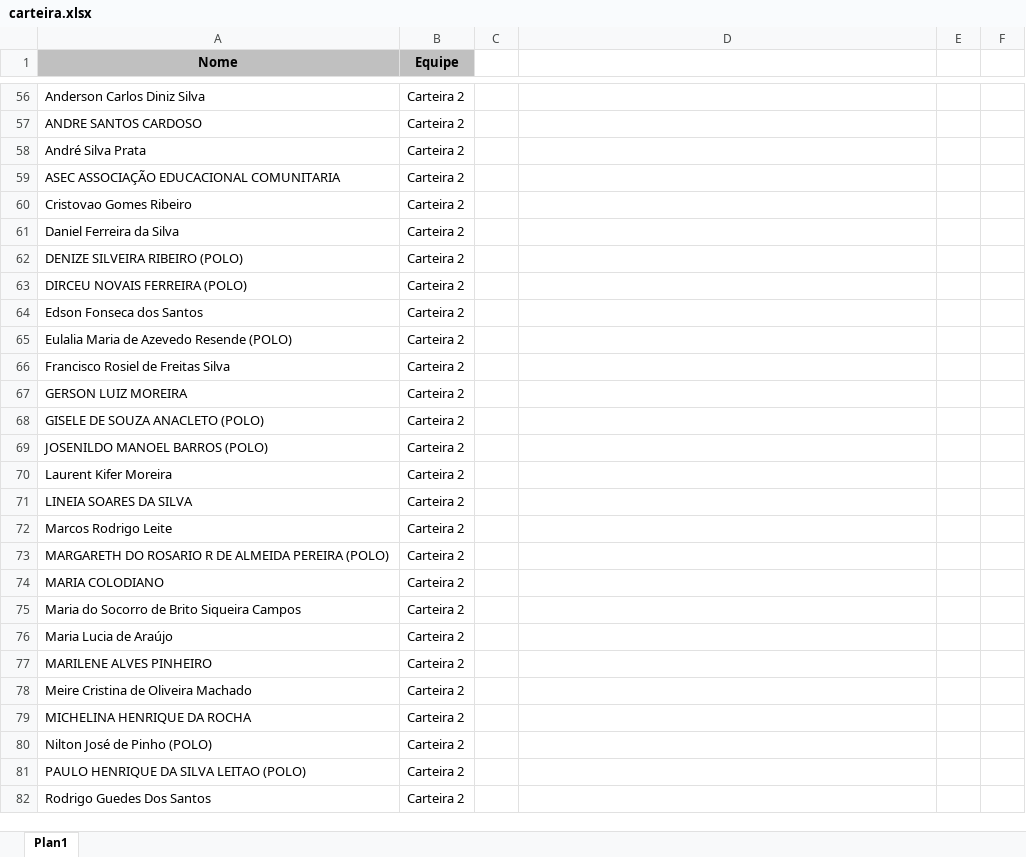
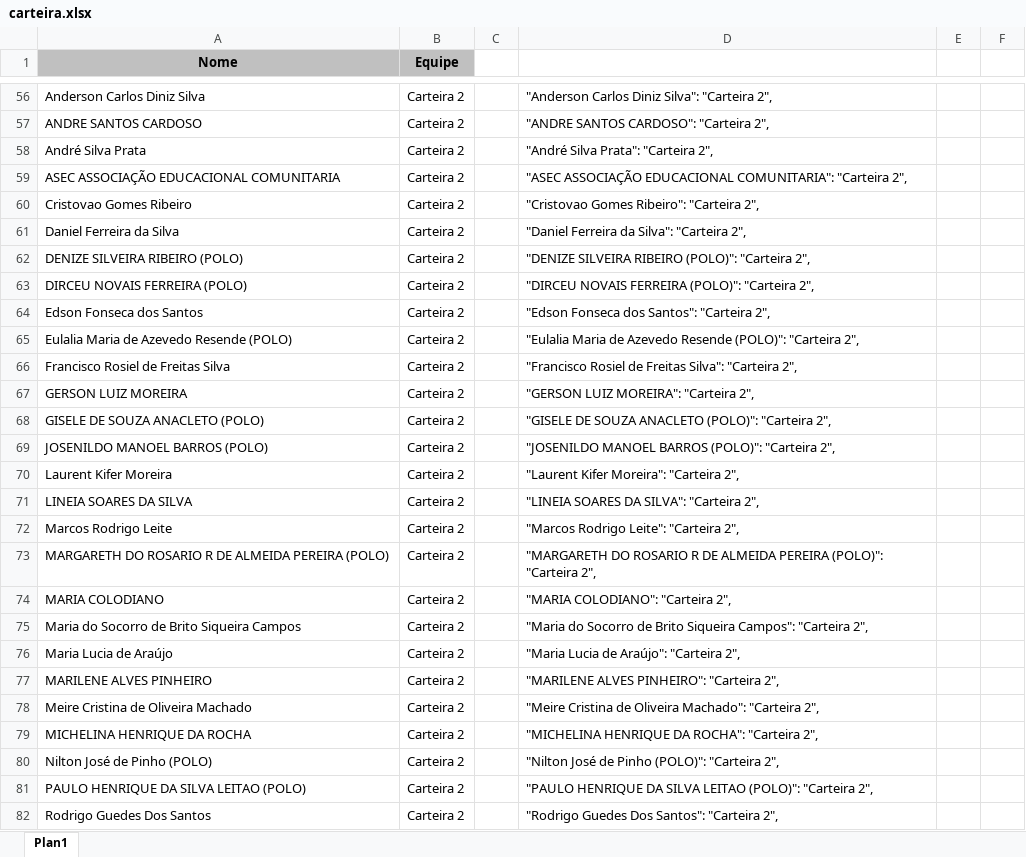
Before and after one commit to uniunica/lp, an Excel workbook: carteira.xlsx, sheet Plan1, drawn as a sheet; only a part is shown, gaps mark what is left out; values as stored, in another font and other column widths than the file's, no borders; the diff covers the shown part only; the diff names each change by its address in the sheet, - before the commit and + after, or states it on an @@ line.

```diff
--- a/carteira.xlsx (sheet Plan1)
+++ b/carteira.xlsx (sheet Plan1)
-D56: (empty)
+D56: "Anderson Carlos Diniz Silva": "Carteira 2",
-D57: (empty)
+D57: "ANDRE SANTOS CARDOSO": "Carteira 2",
-D58: (empty)
+D58: "André Silva Prata": "Carteira 2",
-D59: (empty)
+D59: "ASEC ASSOCIAÇÃO EDUCACIONAL COMUNITARIA": "Carteira 2",
-D60: (empty)
+D60: "Cristovao Gomes Ribeiro": "Carteira 2",
-D61: (empty)
+D61: "Daniel Ferreira da Silva": "Carteira 2",
-D62: (empty)
+D62: "DENIZE SILVEIRA RIBEIRO (POLO)": "Carteira 2",
-D63: (empty)
+D63: "DIRCEU NOVAIS FERREIRA (POLO)": "Carteira 2",
-D64: (empty)
+D64: "Edson Fonseca dos Santos": "Carteira 2",
-D65: (empty)
+D65: "Eulalia Maria de Azevedo Resende (POLO)": "Carteira 2",
-D66: (empty)
+D66: "Francisco Rosiel de Freitas Silva": "Carteira 2",
-D67: (empty)
+D67: "GERSON LUIZ MOREIRA": "Carteira 2",
-D68: (empty)
+D68: "GISELE DE SOUZA ANACLETO (POLO)": "Carteira 2",
-D69: (empty)
+D69: "JOSENILDO MANOEL BARROS (POLO)": "Carteira 2",
-D70: (empty)
+D70: "Laurent Kifer Moreira": "Carteira 2",
-D71: (empty)
+D71: "LINEIA SOARES DA SILVA": "Carteira 2",
-D72: (empty)
+D72: "Marcos Rodrigo Leite": "Carteira 2",
-D73: (empty)
+D73: "MARGARETH DO ROSARIO R DE ALMEIDA PEREIRA (POLO)": "Carteira 2",
-D74: (empty)
+D74: "MARIA COLODIANO": "Carteira 2",
-D75: (empty)
+D75: "Maria do Socorro de Brito Siqueira Campos": "Carteira 2",
-D76: (empty)
+D76: "Maria Lucia de Araújo": "Carteira 2",
-D77: (empty)
+D77: "MARILENE ALVES PINHEIRO": "Carteira 2",
-D78: (empty)
+D78: "Meire Cristina de Oliveira Machado": "Carteira 2",
-D79: (empty)
+D79: "MICHELINA HENRIQUE DA ROCHA": "Carteira 2",
-D80: (empty)
+D80: "Nilton José de Pinho (POLO)": "Carteira 2",
-D81: (empty)
+D81: "PAULO HENRIQUE DA SILVA LEITAO (POLO)": "Carteira 2",
-D82: (empty)
+D82: "Rodrigo Guedes Dos Santos": "Carteira 2",
```
Also changed, not shown: 76 added rows and 333 edited cells elsewhere in this sheet, 2 other files.
